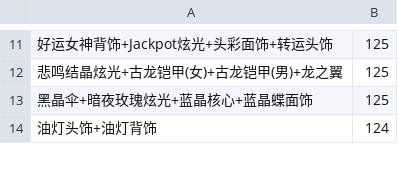
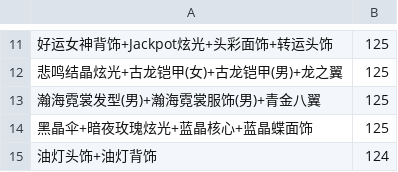
Before and after one commit to amimibear/KartRider, a CSV file: PinJian/taopin0.csv, drawn as a sheet; only a part is shown, gaps mark what is left out; the diff names each change by its address in the sheet, - before the commit and + after, or states it on an @@ line.

```diff
--- a/PinJian/taopin0.csv
+++ b/PinJian/taopin0.csv
+row 13: 瀚海霓裳发型(男)+瀚海霓裳服饰(男)+青金八翼 | 125
```
Also changed, not shown: 1 other file.
